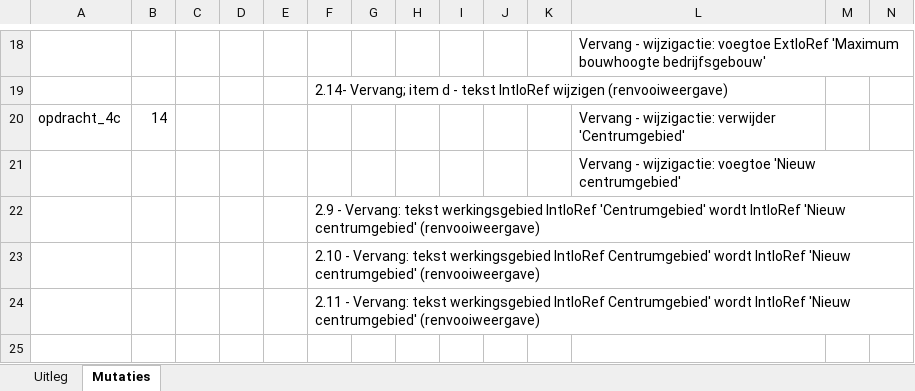
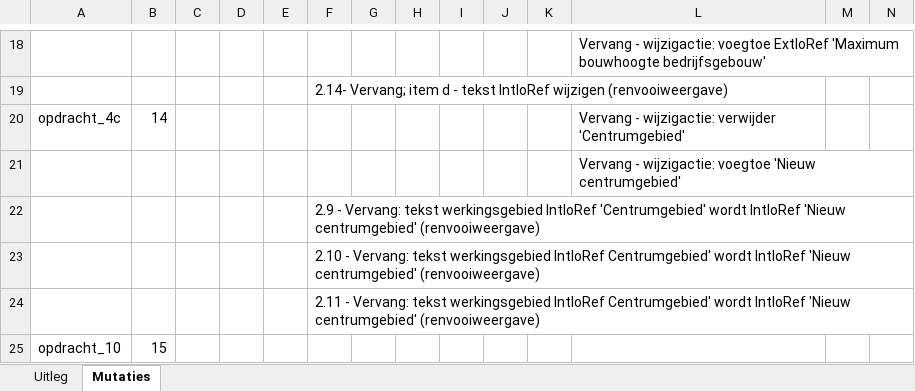
Before and after one commit to Geonovum/xml_omgevingsplan_gemeentestad, an Excel workbook: Mutaties_op_volgorde.xlsx, sheet Mutaties, drawn as a sheet; only a part is shown, gaps mark what is left out; values as stored, in another font and other column widths than the file's, no borders; rows hold the shown columns only; the diff names each change by its address in the sheet, - before the commit and + after, or states it on an @@ line.

Commit message:
Aangevuld

```diff
--- a/Mutaties_op_volgorde.xlsx (sheet Mutaties)
+++ b/Mutaties_op_volgorde.xlsx (sheet Mutaties)
+row 25: opdracht_10 | 15
```
